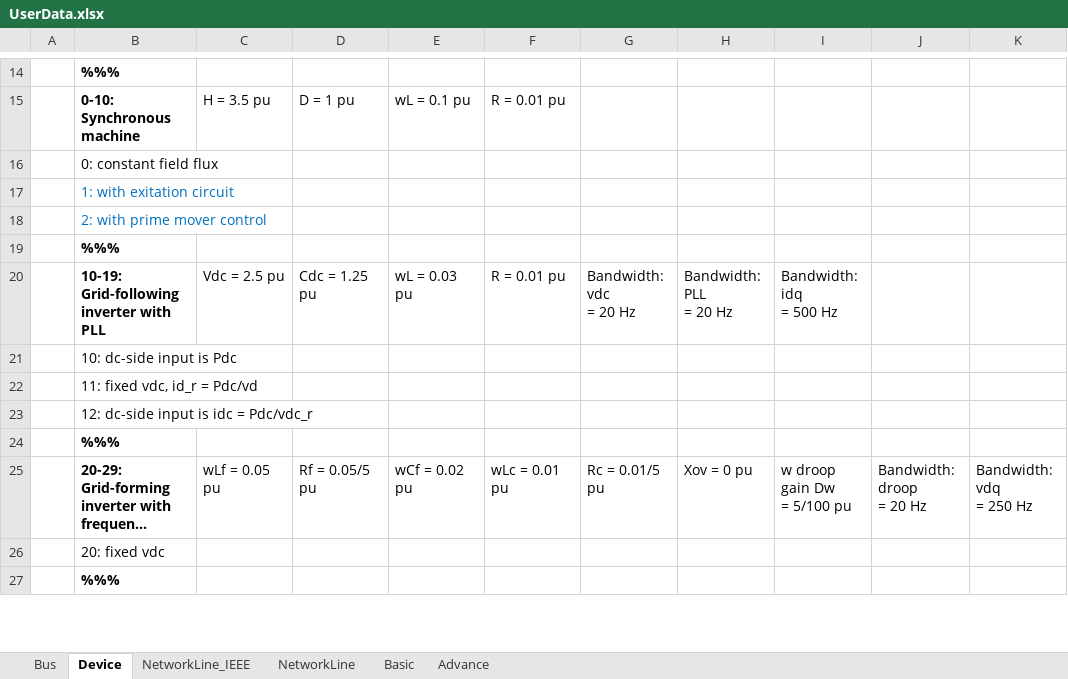
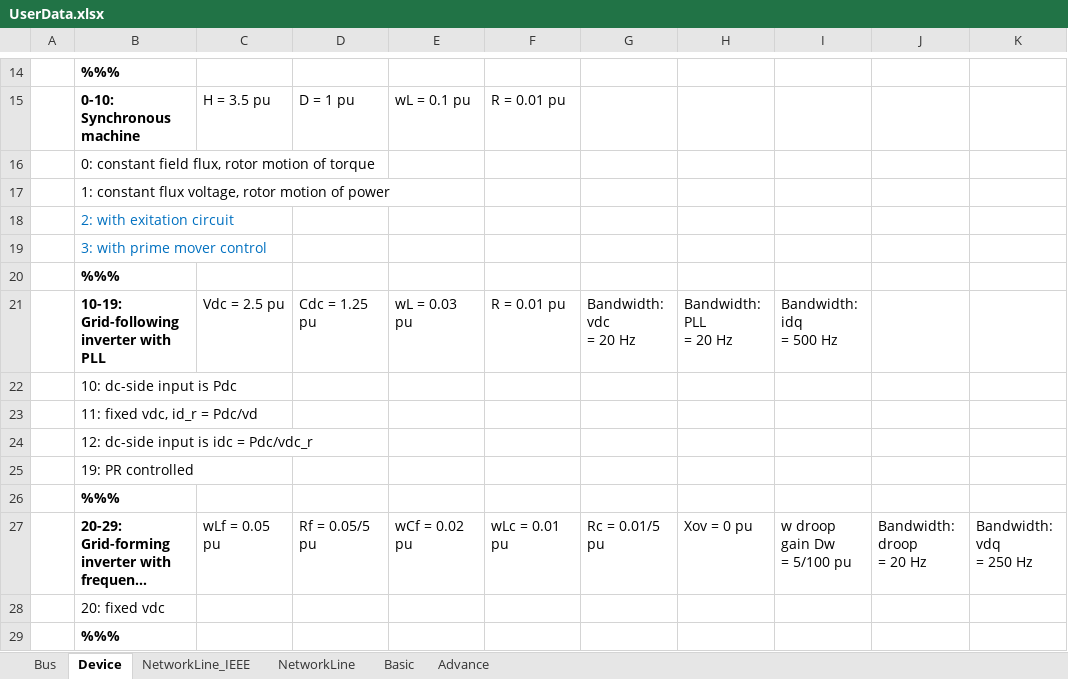
Before and after one commit to Future-Power-Networks/Simplus-Grid-Tool, an Excel workbook: UserData.xlsx, sheet Device, drawn as a sheet; only a part is shown, gaps mark what is left out; long unchanged cells end in …; values as stored, in another font and other column widths than the file's, no borders; rows hold the shown columns only; the diff names each change by its address in the sheet, - before the commit and + after, or states it on an @@ line.

```diff
--- a/UserData.xlsx (sheet Device)
+++ b/UserData.xlsx (sheet Device)
-B16: 0: constant field flux
+B16: 0: constant field flux, rotor motion of torque
-B17: 1: with exitation circuit
+B17: 1: constant flux voltage, rotor motion of power
-B17 text colour: #0070C0
+B17 text colour: black
-B18: 2: with prime mover control
+B18: 2: with exitation circuit
+row 19:  | 3: with prime mover control
+row 25:  | 19: PR controlled
```
Also changed, not shown: Examples/paper_participation/ModalConfig.xlsx, 16 other files.
